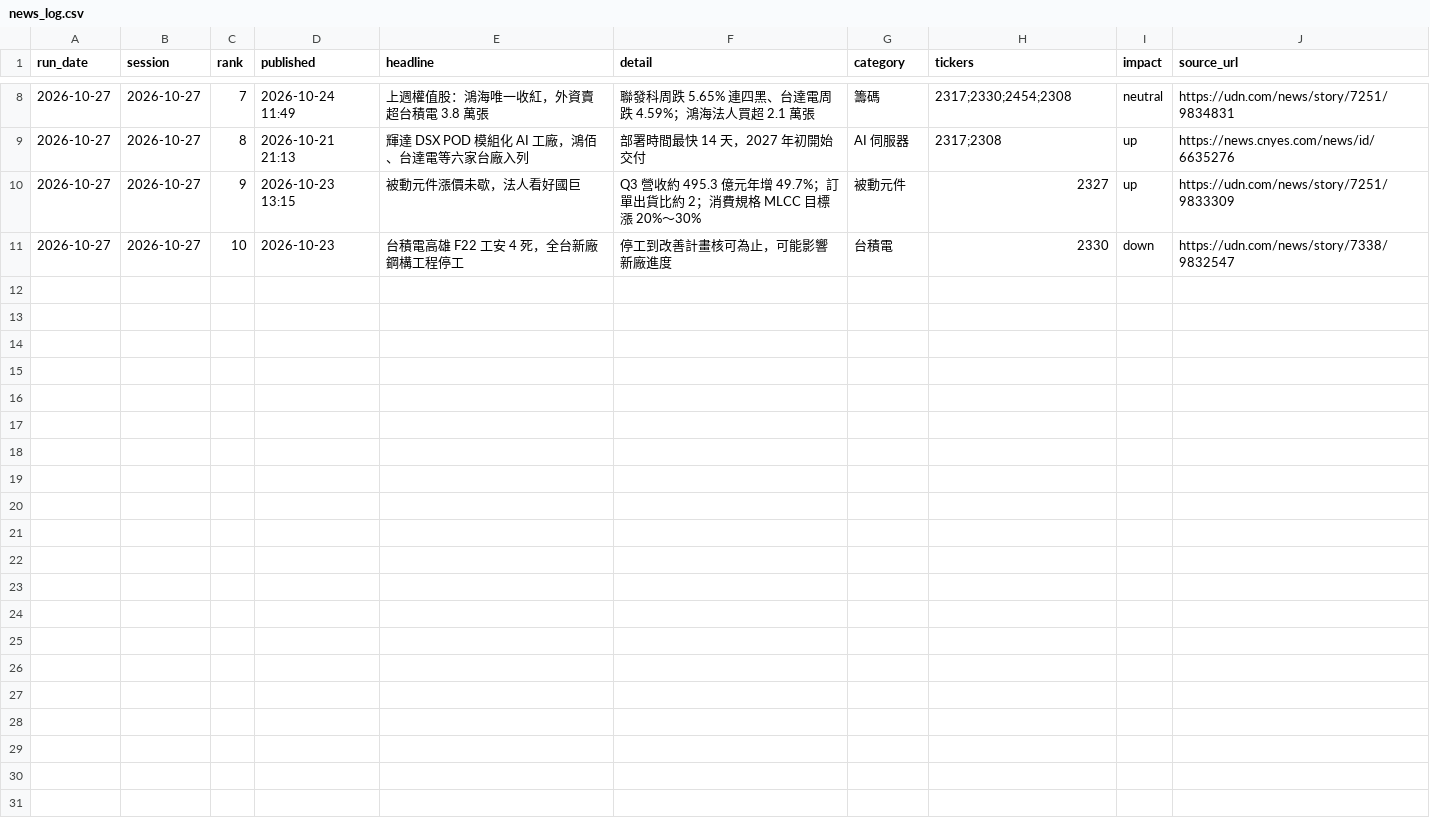
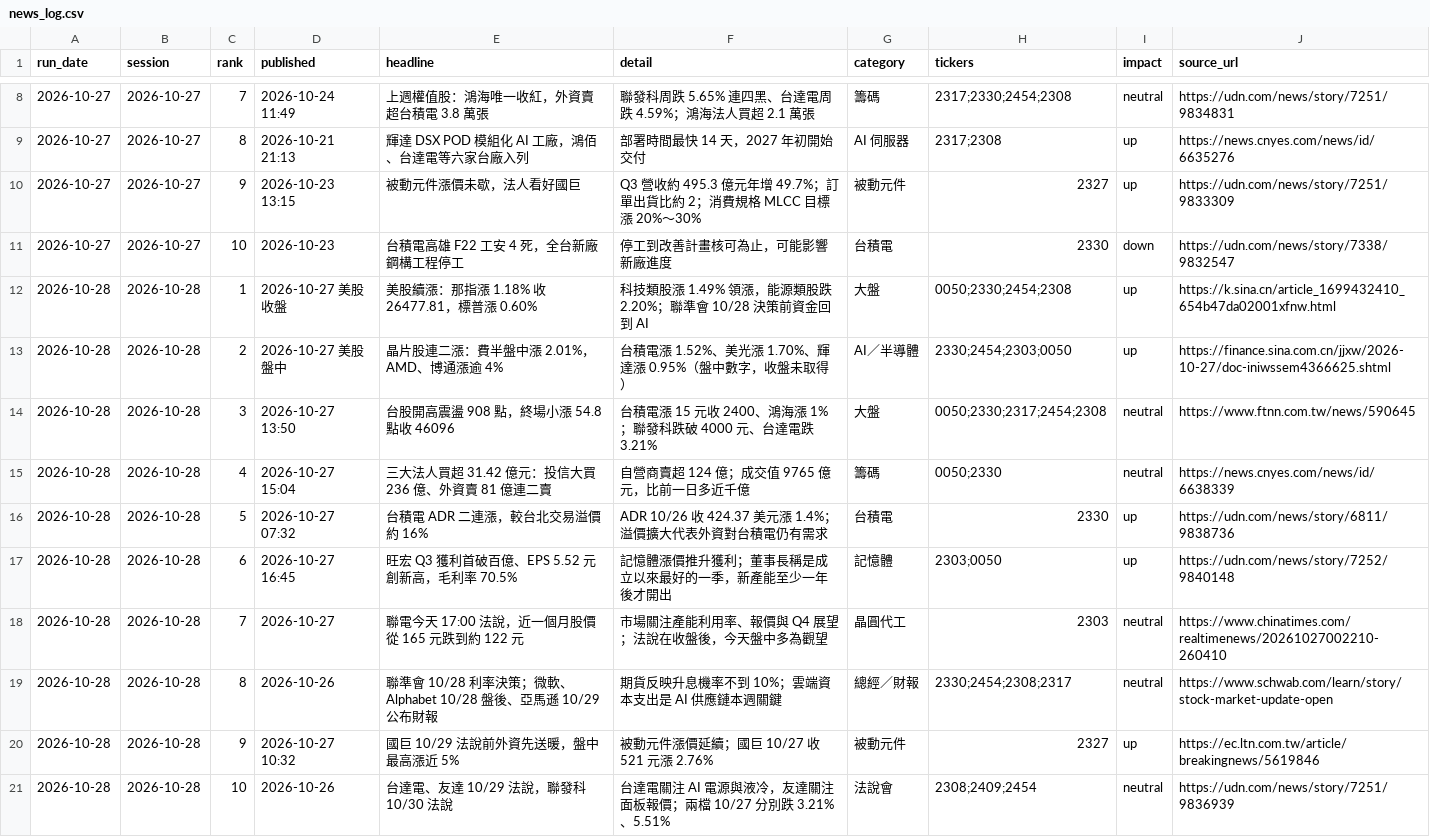
Before and after one commit to markwu831-prog/tw-stock-news, a CSV file: data/news_log.csv, drawn as a sheet; only a part is shown, gaps mark what is left out; the diff names each change by its address in the sheet, - before the commit and + after, or states it on an @@ line.

```diff
--- a/data/news_log.csv
+++ b/data/news_log.csv
+row 12: 2026-10-28 | 2026-10-28 | 1 | 2026-10-27 美股收盤 | 美股續漲：那指漲 1.18% 收 26477.81，標普漲 0.60% | 科技類股漲 1.49% 領漲，能源類股跌 2.20%；聯準會 10/28 決策前資金回到 AI | 大盤 | 0050;2330;2454;2308 | up | https://k.sina.cn/article_1699432410_654b47da02001xfnw.html
+row 13: 2026-10-28 | 2026-10-28 | 2 | 2026-10-27 美股盤中 | 晶片股連二漲：費半盤中漲 2.01%，AMD、博通漲逾 4% | 台積電漲 1.52%、美光漲 1.70%、輝達漲 0.95%（盤中數字，收盤未取得） | AI／半導體 | 2330;2454;2303;0050 | up | https://finance.sina.com.cn/jjxw/2026-10-27/doc-iniwssem4366625.shtml
+row 14: 2026-10-28 | 2026-10-28 | 3 | 2026-10-27 13:50 | 台股開高震盪 908 點，終場小漲 54.8 點收 46096 | 台積電漲 15 元收 2400、鴻海漲 1%；聯發科跌破 4000 元、台達電跌 3.21% | 大盤 | 0050;2330;2317;2454;2308 | neutral | https://www.ftnn.com.tw/news/590645
+row 15: 2026-10-28 | 2026-10-28 | 4 | 2026-10-27 15:04 | 三大法人買超 31.42 億元：投信大買 236 億、外資賣 81 億連二賣 | 自營商賣超 124 億；成交值 9765 億元，比前一日多近千億 | 籌碼 | 0050;2330 | neutral | https://news.cnyes.com/news/id/6638339
+row 16: 2026-10-28 | 2026-10-28 | 5 | 2026-10-27 07:32 | 台積電 ADR 二連漲，較台北交易溢價約 16% | ADR 10/26 收 424.37 美元漲 1.4%；溢價擴大代表外資對台積電仍有需求 | 台積電 | 2330 | up | https://udn.com/news/story/6811/9838736
+row 17: 2026-10-28 | 2026-10-28 | 6 | 2026-10-27 16:45 | 旺宏 Q3 獲利首破百億、EPS 5.52 元創新高，毛利率 70.5% | 記憶體漲價推升獲利；董事長稱是成立以來最好的一季，新產能至少一年後才開出 | 記憶體 | 2303;0050 | up | https://udn.com/news/story/7252/9840148
+row 18: 2026-10-28 | 2026-10-28 | 7 | 2026-10-27 | 聯電今天 17:00 法說，近一個月股價從 165 元跌到約 122 元 | 市場關注產能利用率、報價與 Q4 展望；法說在收盤後，今天盤中多為觀望 | 晶圓代工 | 2303 | neutral | https://www.chinatimes.com/realtimenews/20261027002210-260410
+row 19: 2026-10-28 | 2026-10-28 | 8 | 2026-10-26 | 聯準會 10/28 利率決策；微軟、Alphabet 10/28 盤後、亞馬遜 10/29 公布財報 | 期貨反映升息機率不到 10%；雲端資本支出是 AI 供應鏈本週關鍵 | 總經／財報 | 2330;2454;2308;2317 | neutral | https://www.schwab.com/learn/story/stock-market-update-open
+row 20: 2026-10-28 | 2026-10-28 | 9 | 2026-10-27 10:32 | 國巨 10/29 法說前外資先送暖，盤中最高漲近 5% | 被動元件漲價延續；國巨 10/27 收 521 元漲 2.76% | 被動元件 | 2327 | up | https://ec.ltn.com.tw/article/breakingnews/5619846
+row 21: 2026-10-28 | 2026-10-28 | 10 | 2026-10-26 | 台達電、友達 10/29 法說，聯發科 10/30 法說 | 台達電關注 AI 電源與液冷，友達關注面板報價；兩檔 10/27 分別跌 3.21%、5.51% | 法說會 | 2308;2409;2454 | neutral | https://udn.com/news/story/7251/9836939
```
Also changed, not shown: data/predictions_daily.csv, 1 other file.
